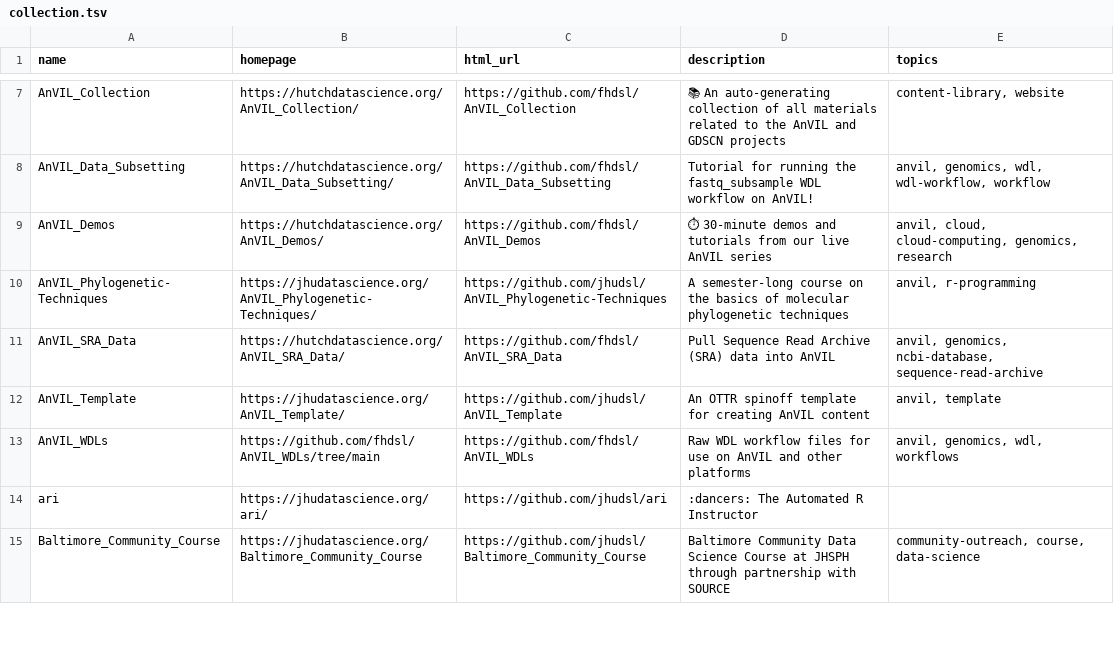
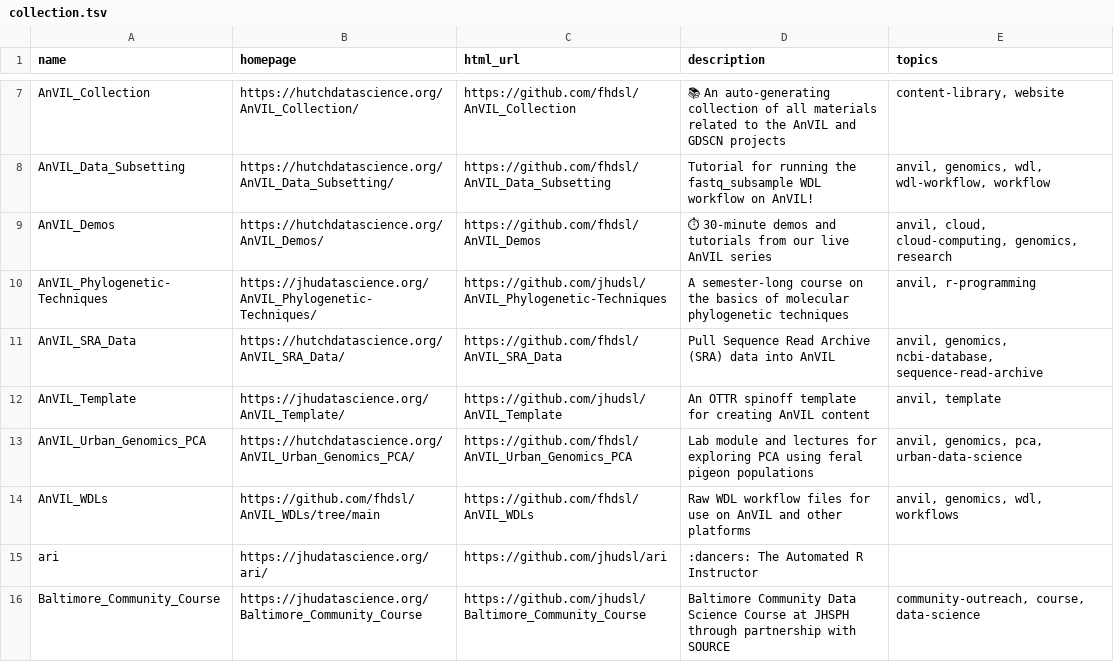
Before and after one commit to fhdsl/DaSL_Collection, a TSV file: resources/collection.tsv, drawn as a sheet; only a part is shown, gaps mark what is left out; the diff names each change by its address in the sheet, - before the commit and + after, or states it on an @@ line.

Commit message:
Add collection file

```diff
--- a/resources/collection.tsv
+++ b/resources/collection.tsv
+row 13: AnVIL_Urban_Genomics_PCA | https://hutchdatascience.org/AnVIL_Urban_Genomics_PCA/ | https://github.com/fhdsl/AnVIL_Urban_Genomics_PCA | Lab module and lectures for exploring PCA using feral pigeon populations | anvil, genomics, pca, urban-data-science
```
